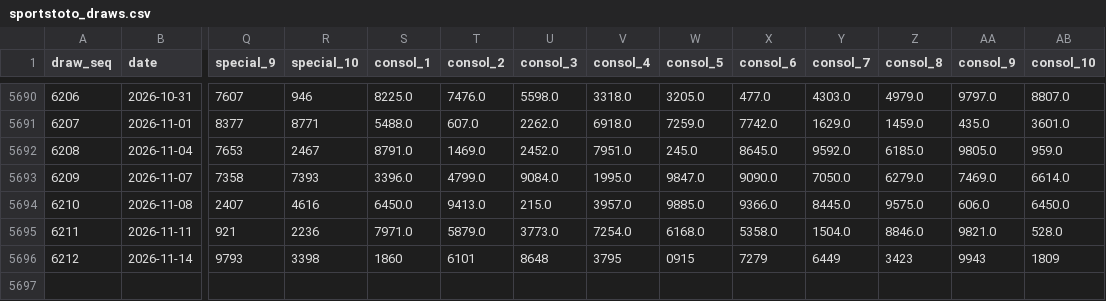
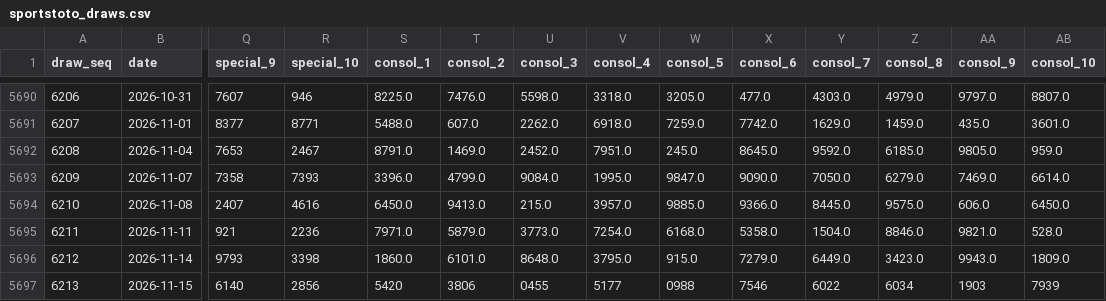
Before and after one commit to riverbird83/malaysia-4d, a CSV file: data/sportstoto_draws.csv, drawn as a sheet; only a part is shown, gaps mark what is left out; rows hold the shown columns only; the diff names each change by its address in the sheet, - before the commit and + after, or states it on an @@ line.

```diff
--- a/data/sportstoto_draws.csv
+++ b/data/sportstoto_draws.csv
-S5696 (consol_1): 1860
+S5696 (consol_1): 1860.0
-T5696 (consol_2): 6101
+T5696 (consol_2): 6101.0
-U5696 (consol_3): 8648
+U5696 (consol_3): 8648.0
-V5696 (consol_4): 3795
+V5696 (consol_4): 3795.0
-W5696 (consol_5): 0915
+W5696 (consol_5): 915.0
-X5696 (consol_6): 7279
+X5696 (consol_6): 7279.0
-Y5696 (consol_7): 6449
+Y5696 (consol_7): 6449.0
-Z5696 (consol_8): 3423
+Z5696 (consol_8): 3423.0
-AA5696 (consol_9): 9943
+AA5696 (consol_9): 9943.0
-AB5696 (consol_10): 1809
+AB5696 (consol_10): 1809.0
+row 5697: 6213 | 2026-11-15 | 6140 | 2856 | 5420 | 3806 | 0455 | 5177 | 0988 | 7546 | 6022 | 6034 | 1903 | 7939
```
Also changed, not shown: data/damacai_draws.csv, data/magnum_draws.csv, 4 other files.
